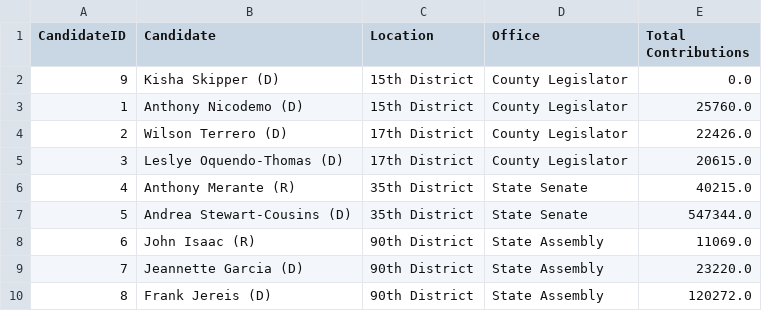
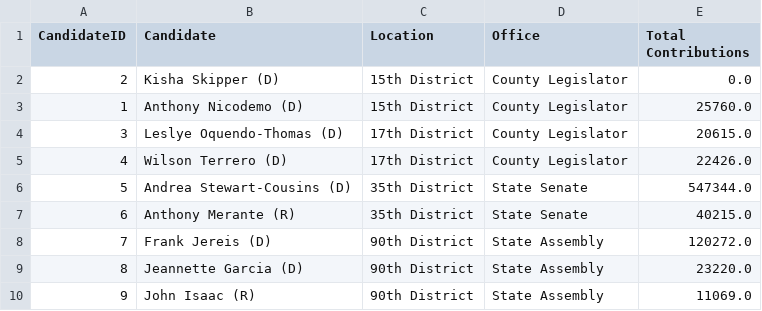
Before and after one commit to Branch-Four-Inc/leveler_campaign_finance_tracker, a CSV file: data_output/total_contributions.csv, drawn as a sheet.

Commit message:
fix candidateID code; add function to standardize addresses

```diff
--- a/data_output/total_contributions.csv
+++ b/data_output/total_contributions.csv
@@ -1,10 +1,10 @@
 CandidateID,Candidate,Location,Office,Total Contributions
-9,Kisha Skipper (D),15th District,County Legislator,0.0
+2,Kisha Skipper (D),15th District,County Legislator,0.0
 1,Anthony Nicodemo (D),15th District,County Legislator,25760.0
-2,Wilson Terrero (D),17th District,County Legislator,22426.0
 3,Leslye Oquendo-Thomas (D),17th District,County Legislator,20615.0
-4,Anthony Merante (R),35th District,State Senate,40215.0
+4,Wilson Terrero (D),17th District,County Legislator,22426.0
 5,Andrea Stewart-Cousins (D),35th District,State Senate,547344.0
-6,John Isaac (R),90th District,State Assembly,11069.0
-7,Jeannette Garcia (D),90th District,State Assembly,23220.0
-8,Frank Jereis (D),90th District,State Assembly,120272.0
+6,Anthony Merante (R),35th District,State Senate,40215.0
+7,Frank Jereis (D),90th District,State Assembly,120272.0
+8,Jeannette Garcia (D),90th District,State Assembly,23220.0
+9,John Isaac (R),90th District,State Assembly,11069.0
```
Also changed, not shown: 7 other files.
